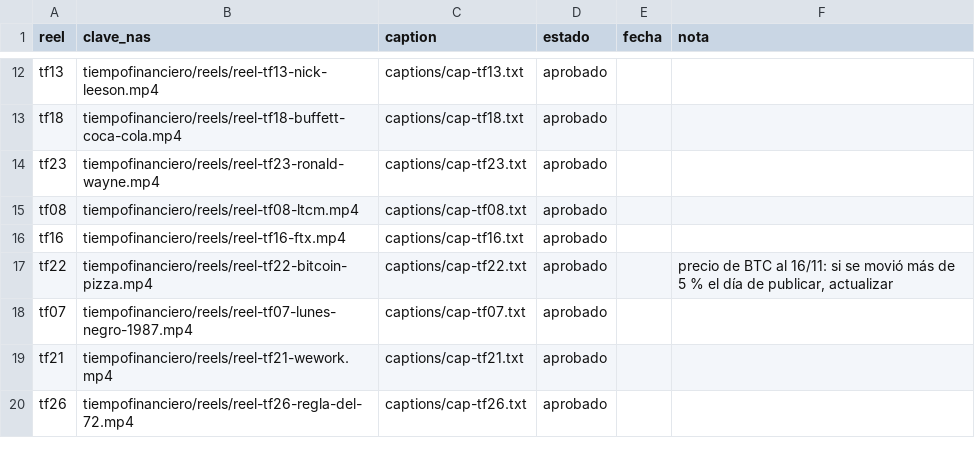
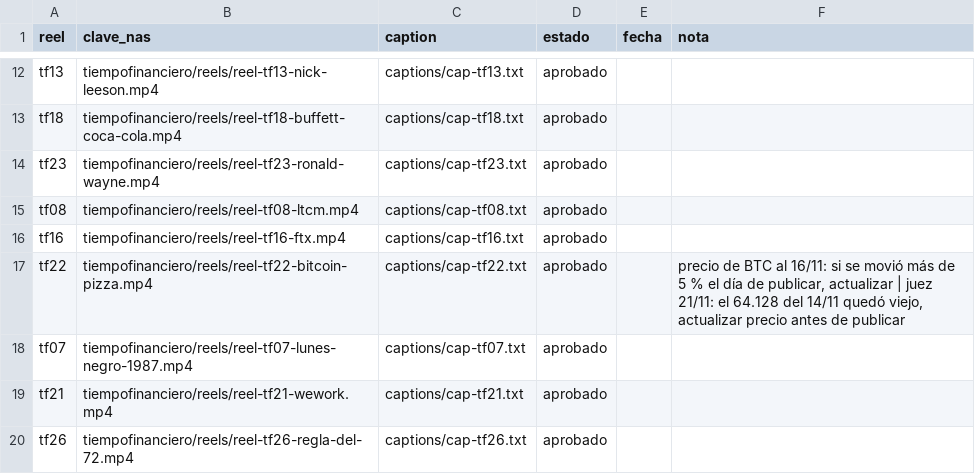
Before and after one commit to juansineriz1-source/Videos, a CSV file: tiempofinanciero/cola-historias.csv, drawn as a sheet; only a part is shown, gaps mark what is left out.

```diff
--- a/tiempofinanciero/cola-historias.csv
+++ b/tiempofinanciero/cola-historias.csv
@@ -16,3 +16,3 @@ tf08,tiempofinanciero/reels/reel-tf08-ltcm.mp4,captions/cap-tf08.txt,aprobado,,
 tf16,tiempofinanciero/reels/reel-tf16-ftx.mp4,captions/cap-tf16.txt,aprobado,,
-tf22,tiempofinanciero/reels/reel-tf22-bitcoin-pizza.mp4,captions/cap-tf22.txt,aprobado,,"precio de BTC al 16/11: si se movió más de 5 % el día de publicar, actualizar"
+tf22,tiempofinanciero/reels/reel-tf22-bitcoin-pizza.mp4,captions/cap-tf22.txt,aprobado,,"precio de BTC al 16/11: si se movió más de 5 % el día de publicar, actualizar | juez 21/11: el 64.128 del 14/11 quedó viejo, actualizar precio antes de publicar"
 tf07,tiempofinanciero/reels/reel-tf07-lunes-negro-1987.mp4,captions/cap-tf07.txt,aprobado,,
```
